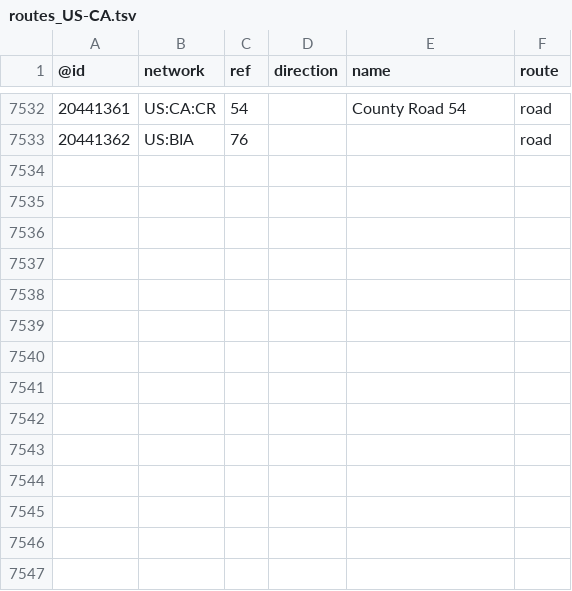
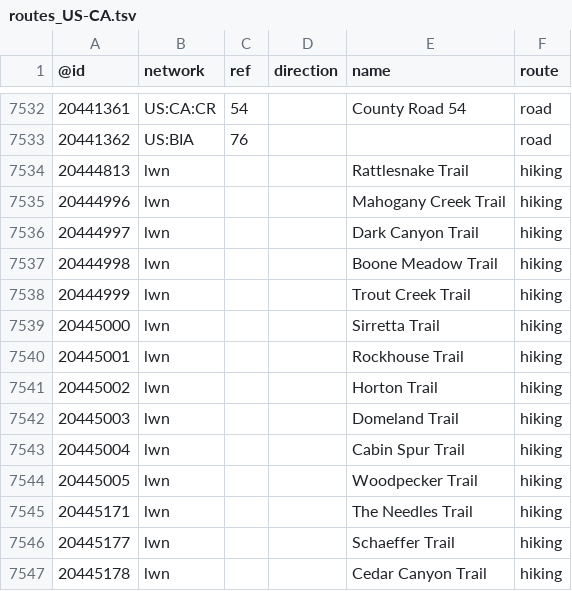
Before and after one commit to nickrsan/osm-us-route-relation-changes, a TSV file: tsv/routes_US-CA.tsv, drawn as a sheet; only a part is shown, gaps mark what is left out.

```diff
--- a/tsv/routes_US-CA.tsv
+++ b/tsv/routes_US-CA.tsv
@@ -7533 +7533,15 @@
 20441362	US:BIA	76			road
+20444813	lwn			Rattlesnake Trail	hiking
+20444996	lwn			Mahogany Creek Trail	hiking
+20444997	lwn			Dark Canyon Trail	hiking
+20444998	lwn			Boone Meadow Trail	hiking
+20444999	lwn			Trout Creek Trail	hiking
+20445000	lwn			Sirretta Trail	hiking
+20445001	lwn			Rockhouse Trail	hiking
+20445002	lwn			Horton Trail	hiking
+20445003	lwn			Domeland Trail	hiking
+20445004	lwn			Cabin Spur Trail	hiking
+20445005	lwn			Woodpecker Trail	hiking
+20445171	lwn			The Needles Trail	hiking
+20445177	lwn			Schaeffer Trail	hiking
+20445178	lwn			Cedar Canyon Trail	hiking
```
Also changed, not shown: tsv/routes_US-MA.tsv, tsv/routes_US-ME.tsv, 1 other file.
